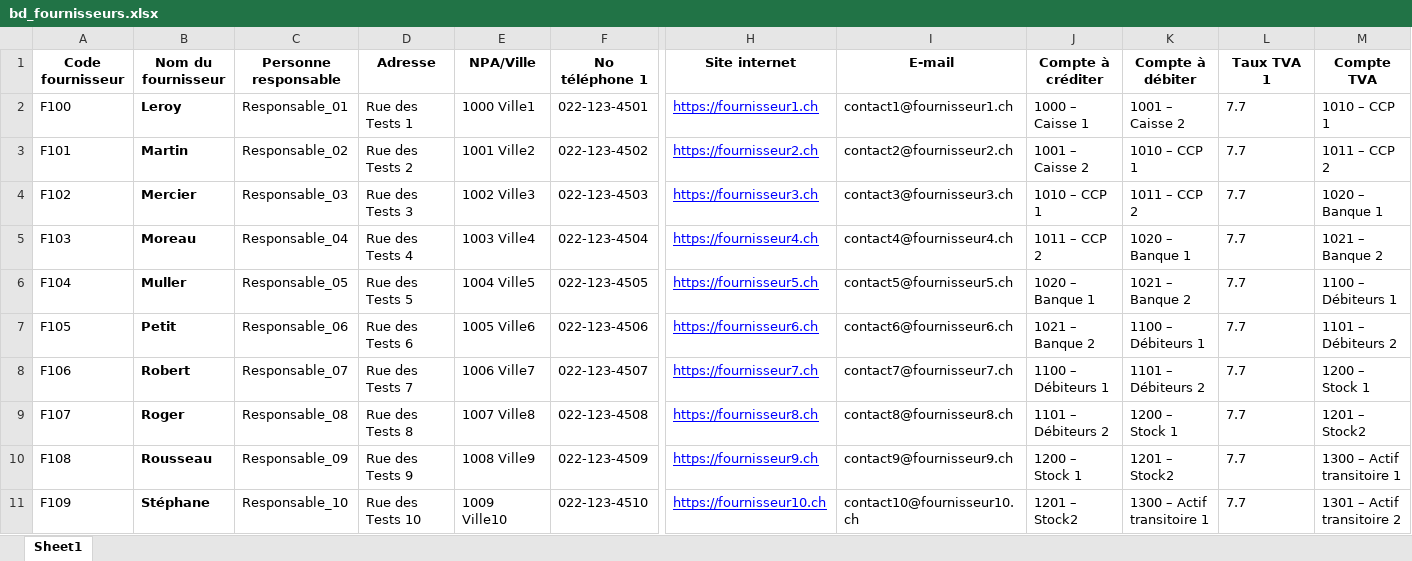
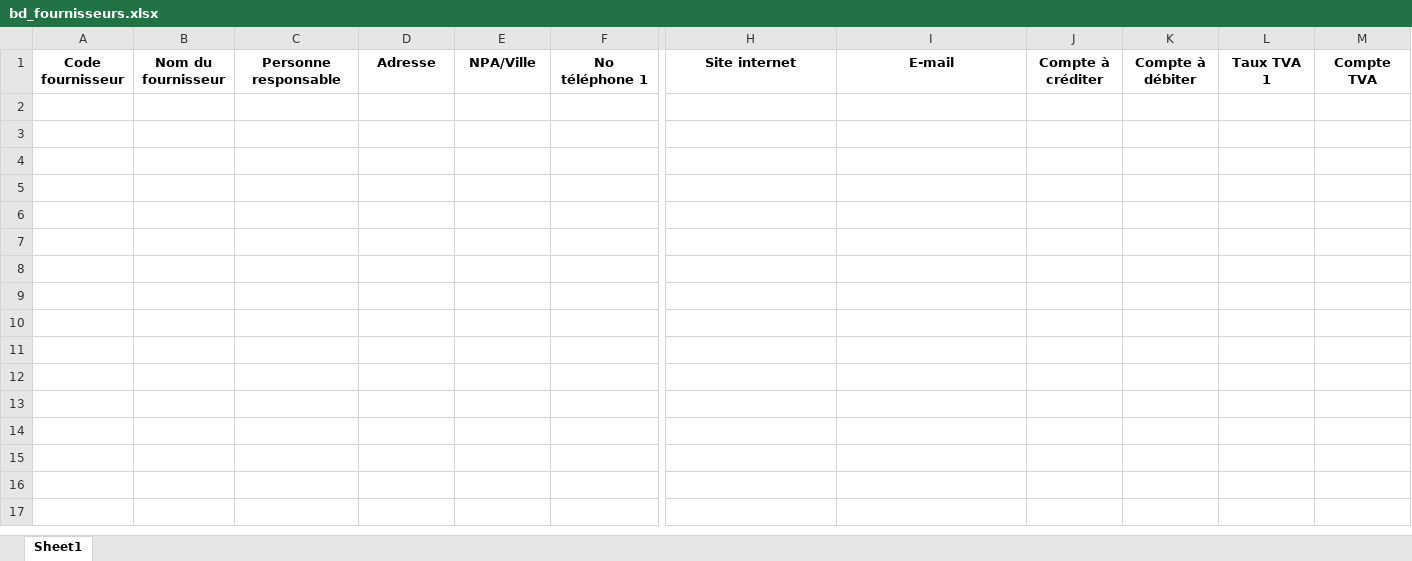
Before and after one commit to toto19771971/compta_2025, an Excel workbook: bd_fournisseurs.xlsx, sheet Sheet1, drawn as a sheet; only a part is shown, gaps mark what is left out; values as stored, in another font and other column widths than the file's, no borders; table styles not drawn; rows hold the shown columns only; the diff names each change by its address in the sheet, - before the commit and + after, or states it on an @@ line.

```diff
--- a/bd_fournisseurs.xlsx (sheet Sheet1)
+++ b/bd_fournisseurs.xlsx (sheet Sheet1)
-row 2: F100 | Leroy | Responsable_01 | Rue des Tests 1 | 1000 Ville1 | 022-123-4501 | https://fournisseur1.ch | contact1@fournisseur1.ch | 1000 – Caisse 1 | 1001 – Caisse 2 | 7.7 | 1010 – CCP 1
-row 3: F101 | Martin | Responsable_02 | Rue des Tests 2 | 1001 Ville2 | 022-123-4502 | https://fournisseur2.ch | contact2@fournisseur2.ch | 1001 – Caisse 2 | 1010 – CCP 1 | 7.7 | 1011 – CCP 2
-row 4: F102 | Mercier | Responsable_03 | Rue des Tests 3 | 1002 Ville3 | 022-123-4503 | https://fournisseur3.ch | contact3@fournisseur3.ch | 1010 – CCP 1 | 1011 – CCP 2 | 7.7 | 1020 – Banque 1
-row 5: F103 | Moreau | Responsable_04 | Rue des Tests 4 | 1003 Ville4 | 022-123-4504 | https://fournisseur4.ch | contact4@fournisseur4.ch | 1011 – CCP 2 | 1020 – Banque 1 | 7.7 | 1021 – Banque 2
-row 6: F104 | Muller | Responsable_05 | Rue des Tests 5 | 1004 Ville5 | 022-123-4505 | https://fournisseur5.ch | contact5@fournisseur5.ch | 1020 – Banque 1 | 1021 – Banque 2 | 7.7 | 1100 – Débiteurs 1
-row 7: F105 | Petit | Responsable_06 | Rue des Tests 6 | 1005 Ville6 | 022-123-4506 | https://fournisseur6.ch | contact6@fournisseur6.ch | 1021 – Banque 2 | 1100 – Débiteurs 1 | 7.7 | 1101 – Débiteurs 2
-row 8: F106 | Robert | Responsable_07 | Rue des Tests 7 | 1006 Ville7 | 022-123-4507 | https://fournisseur7.ch | contact7@fournisseur7.ch | 1100 – Débiteurs 1 | 1101 – Débiteurs 2 | 7.7 | 1200 – Stock 1
-row 9: F107 | Roger | Responsable_08 | Rue des Tests 8 | 1007 Ville8 | 022-123-4508 | https://fournisseur8.ch | contact8@fournisseur8.ch | 1101 – Débiteurs 2 | 1200 – Stock 1 | 7.7 | 1201 – Stock2
-row 10: F108 | Rousseau | Responsable_09 | Rue des Tests 9 | 1008 Ville9 | 022-123-4509 | https://fournisseur9.ch | contact9@fournisseur9.ch | 1200 – Stock 1 | 1201 – Stock2 | 7.7 | 1300 – Actif transitoire 1
-row 11: F109 | Stéphane | Responsable_10 | Rue des Tests 10 | 1009 Ville10 | 022-123-4510 | https://fournisseur10.ch | contact10@fournisseur10.ch | 1201 – Stock2 | 1300 – Actif transitoire 1 | 7.7 | 1301 – Actif transitoire 2
```
Also changed, not shown: bd_factures_fournisseurs.xlsx, 1 other file.
